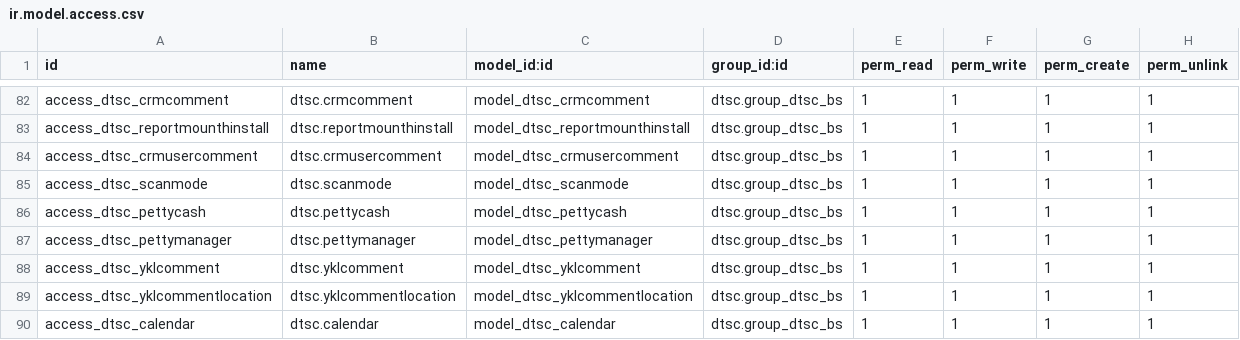
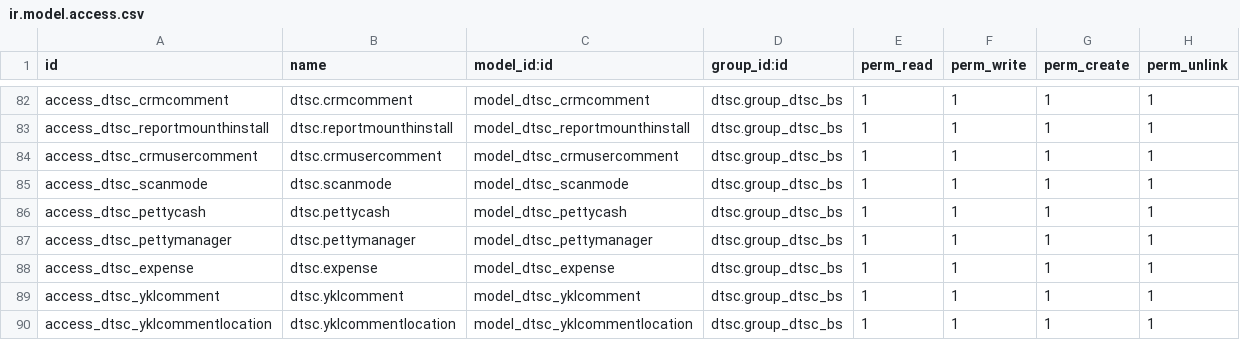
Before and after one commit to gitwbr/odoo_server, a CSV file: custom-addons/dtsc/security/ir.model.access.csv, drawn as a sheet; only a part is shown, gaps mark what is left out; the shorter side is filled out with more unchanged rows; the diff names each change by its address in the sheet, - before the commit and + after, or states it on an @@ line.

```diff
--- a/custom-addons/dtsc/security/ir.model.access.csv
+++ b/custom-addons/dtsc/security/ir.model.access.csv
+row 88: access_dtsc_expense | dtsc.expense | model_dtsc_expense | dtsc.group_dtsc_bs | 1 | 1 | 1 | 1
```
Also changed, not shown: custom-addons/dtsc_print_nesting/security/ir.model.access.csv, 41 other files.
